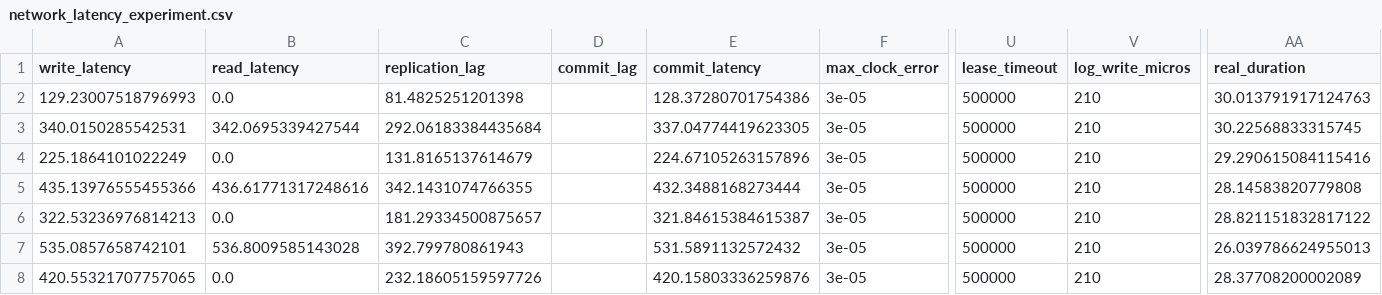
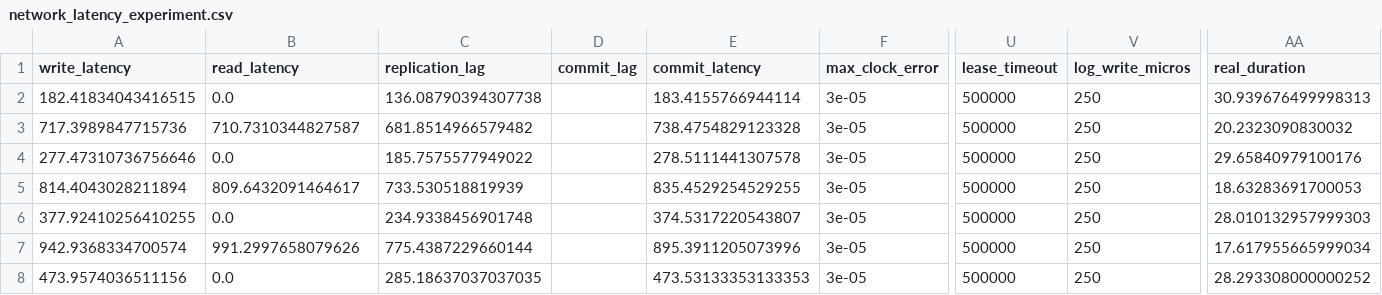
Before and after one commit to muratdem/RaftLeaderLeases, a CSV file: Python/metrics/network_latency_experiment.csv, drawn as a sheet; only a part is shown, gaps mark what is left out; the diff covers the shown part only; the diff names each change by its address in the sheet, - before the commit and + after, or states it on an @@ line.

Commit message:
tweak I/O latency

```diff
--- a/Python/metrics/network_latency_experiment.csv
+++ b/Python/metrics/network_latency_experiment.csv
-A2 (write_latency): 129.23007518796993
+A2 (write_latency): 182.41834043416515
-C2 (replication_lag): 81.4825251201398
+C2 (replication_lag): 136.08790394307738
-E2 (commit_latency): 128.37280701754386
+E2 (commit_latency): 183.4155766944114
-V2:V8 (log_write_micros): 210
+V2:V8 (log_write_micros): 250
-AA2 (real_duration): 30.013791917124763
+AA2 (real_duration): 30.939676499998313
-A3 (write_latency): 340.0150285542531
+A3 (write_latency): 717.3989847715736
-B3 (read_latency): 342.0695339427544
+B3 (read_latency): 710.7310344827587
-C3 (replication_lag): 292.06183384435684
+C3 (replication_lag): 681.8514966579482
-E3 (commit_latency): 337.04774419623305
+E3 (commit_latency): 738.4754829123328
-AA3 (real_duration): 30.22568833315745
+AA3 (real_duration): 20.2323090830032
-A4 (write_latency): 225.1864101022249
+A4 (write_latency): 277.47310736756646
-C4 (replication_lag): 131.8165137614679
+C4 (replication_lag): 185.7575577949022
-E4 (commit_latency): 224.67105263157896
+E4 (commit_latency): 278.5111441307578
-AA4 (real_duration): 29.290615084115416
+AA4 (real_duration): 29.65840979100176
-A5 (write_latency): 435.13976555455366
+A5 (write_latency): 814.4043028211894
-B5 (read_latency): 436.61771317248616
+B5 (read_latency): 809.6432091464617
-C5 (replication_lag): 342.1431074766355
+C5 (replication_lag): 733.530518819939
-E5 (commit_latency): 432.3488168273444
+E5 (commit_latency): 835.4529254529255
-AA5 (real_duration): 28.14583820779808
+AA5 (real_duration): 18.63283691700053
-A6 (write_latency): 322.53236976814213
+A6 (write_latency): 377.92410256410255
-C6 (replication_lag): 181.29334500875657
+C6 (replication_lag): 234.9338456901748
-E6 (commit_latency): 321.84615384615387
+E6 (commit_latency): 374.5317220543807
-AA6 (real_duration): 28.821151832817122
+AA6 (real_duration): 28.010132957999303
-A7 (write_latency): 535.0857658742101
+A7 (write_latency): 942.9368334700574
-B7 (read_latency): 536.8009585143028
+B7 (read_latency): 991.2997658079626
-C7 (replication_lag): 392.799780861943
+C7 (replication_lag): 775.4387229660144
-E7 (commit_latency): 531.5891132572432
+E7 (commit_latency): 895.3911205073996
-AA7 (real_duration): 26.039786624955013
+AA7 (real_duration): 17.617955665999034
-A8 (write_latency): 420.55321707757065
+A8 (write_latency): 473.9574036511156
-C8 (replication_lag): 232.18605159597726
+C8 (replication_lag): 285.18637037037035
-E8 (commit_latency): 420.15803336259876
+E8 (commit_latency): 473.53133353133353
-AA8 (real_duration): 28.37708200002089
+AA8 (real_duration): 28.293308000000252
```
Also changed, not shown: 72 edited cells elsewhere in this file, 7 other files.
